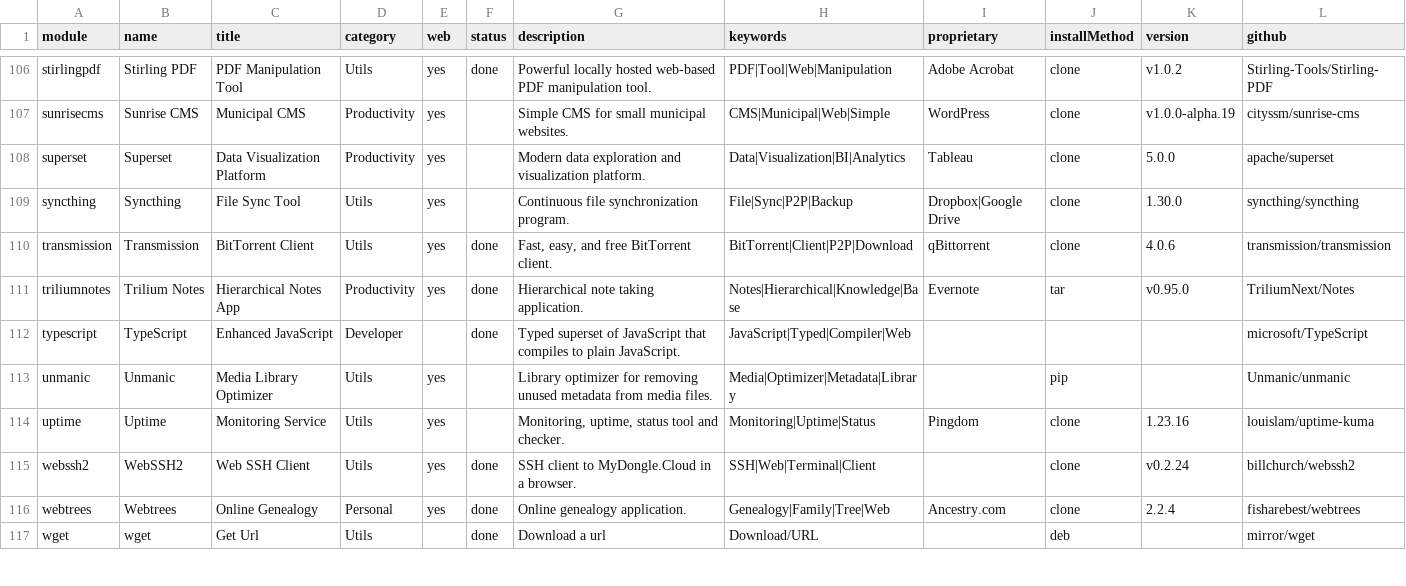
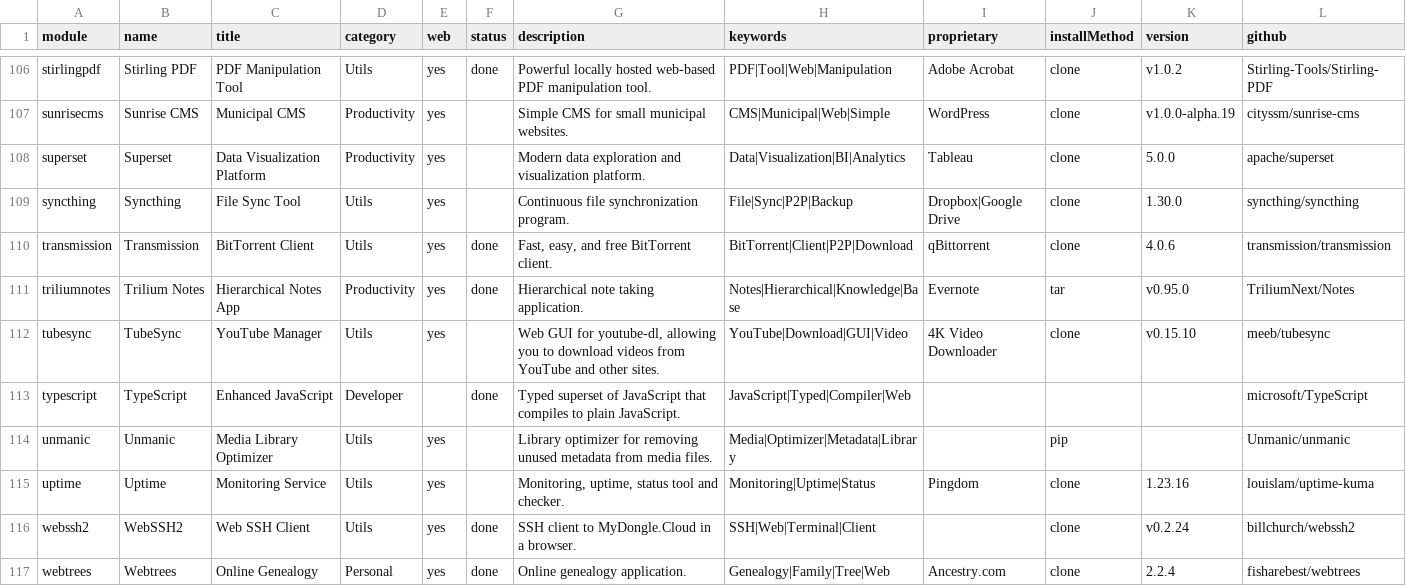
Before and after one commit to MyDongleCloud/Free, a CSV file: private/modules.csv, drawn as a sheet; only a part is shown, gaps mark what is left out; the shorter side is filled out with more unchanged rows.

Commit message:
Add TubeSync module to dongle image

```diff
--- a/private/modules.csv
+++ b/private/modules.csv
@@ -111,2 +111,3 @@ transmission;Transmission;BitTorrent Client;Utils;yes;done;Fast, easy, and free
 triliumnotes;Trilium Notes;Hierarchical Notes App;Productivity;yes;done;Hierarchical note taking application.;Notes|Hierarchical|Knowledge|Base;Evernote;tar;v0.95.0;TriliumNext/Notes
+tubesync;TubeSync;YouTube Manager;Utils;yes;;Web GUI for youtube-dl, allowing you to download videos from YouTube and other sites.;YouTube|Download|GUI|Video;4K Video Downloader;clone;v0.15.10;meeb/tubesync
 typescript;TypeScript;Enhanced JavaScript;Developer;;done;Typed superset of JavaScript that compiles to plain JavaScript.;JavaScript|Typed|Compiler|Web;;;;microsoft/TypeScript
```
Also changed, not shown: 4 other files.
